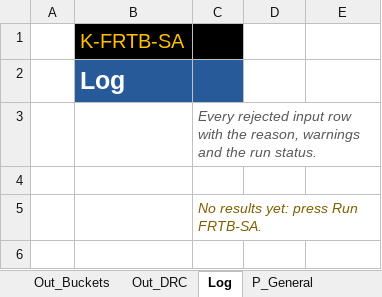
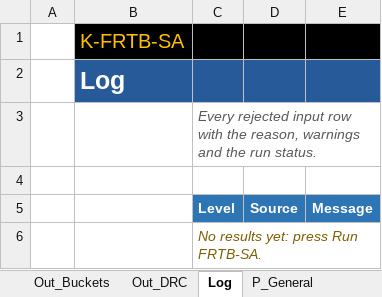
Before and after one commit to danielep71/K-FRTB-SA, an Excel workbook: src/workbook/FRTB_Template.xlsx, sheet Log, drawn as a sheet; values as stored, in another font and other column widths than the file's, no borders; the diff names each change by its address in the sheet, - before the commit and + after, or states it on an @@ line.

```diff
--- a/src/workbook/FRTB_Template.xlsx (sheet Log)
+++ b/src/workbook/FRTB_Template.xlsx (sheet Log)
-D1:E1 fill: none
+D1:E1 fill: #000000
-D2:E2 fill: none
+D2:E2 fill: #265A99
+row 5:  |  | Level | Source | Message
```
Also changed, not shown: sheet Out_DRC, sheet Out_Buckets, sheet Out_RiskClass, sheet Results, sheet In_Curvature, sheet In_Vega, 13 more sheets.
